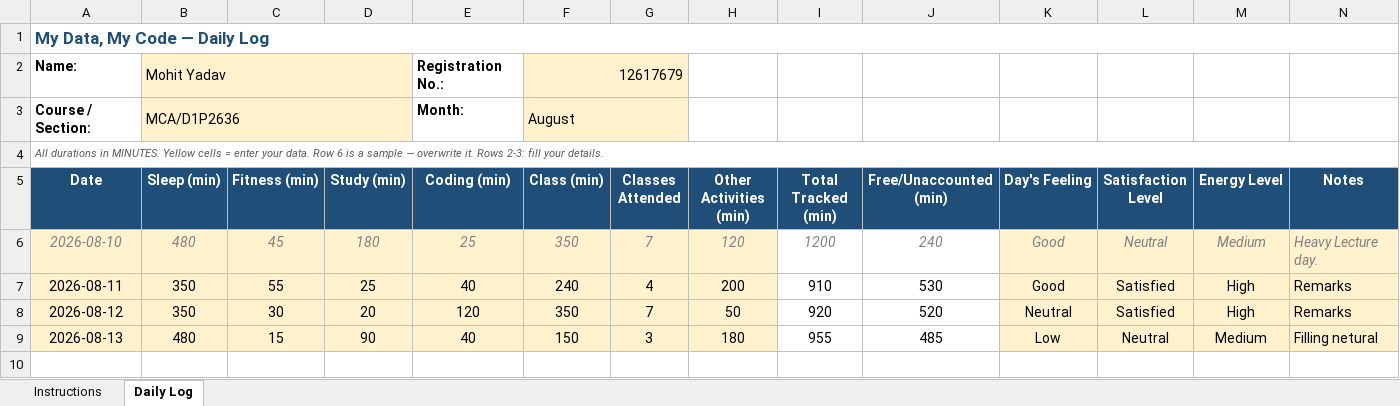
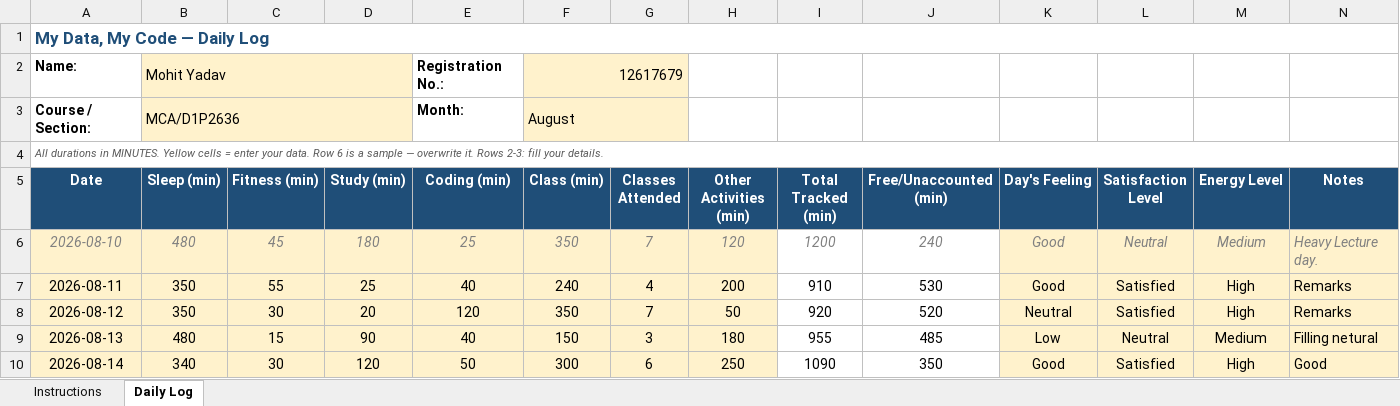
Before and after one commit to Mohit-2708/CAP776, an Excel workbook: 12617679.xlsx, sheet Daily Log, drawn as a sheet; values as stored, in another font and other column widths than the file's, no borders; conditional formats not drawn; the diff names each change by its address in the sheet, - before the commit and + after, or states it on an @@ line.

Commit message:
five commit

```diff
--- a/12617679.xlsx (sheet Daily Log)
+++ b/12617679.xlsx (sheet Daily Log)
+row 10: 2026-08-14 | 340 | 30 | 120 | 50 | 300 | 6 | 250 | 1090 | 350 | Good | Satisfied | High | Good
```
